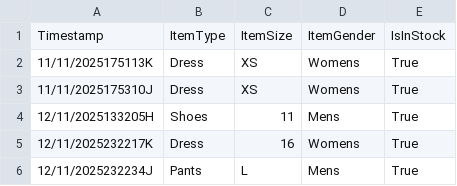
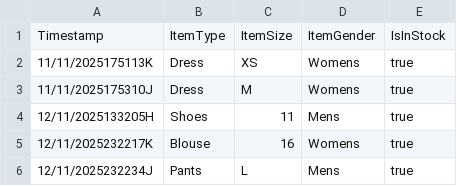
Before and after one commit to Asylibyte/Wardrobe, a CSV file: Database/Database.csv, drawn as a sheet.

```diff
--- a/Database/Database.csv
+++ b/Database/Database.csv
@@ -1,6 +1,6 @@
 Timestamp,ItemType,ItemSize,ItemGender,IsInStock
-11/11/2025175113K,Dress,XS,Womens,True
-11/11/2025175310J,Dress,XS,Womens,True
-12/11/2025133205H,Shoes,11,Mens,True
-12/11/2025232217K,Dress,16,Womens,True
-12/11/2025232234J,Pants,L,Mens,True
+11/11/2025175113K, Dress, XS, Womens, true
+11/11/2025175310J, Dress, M, Womens, true
+12/11/2025133205H, Shoes, 11, Mens, true
+12/11/2025232217K, Blouse, 16, Womens, true
+12/11/2025232234J, Pants, L, Mens, true
```
Also changed, not shown: 21 other files.
